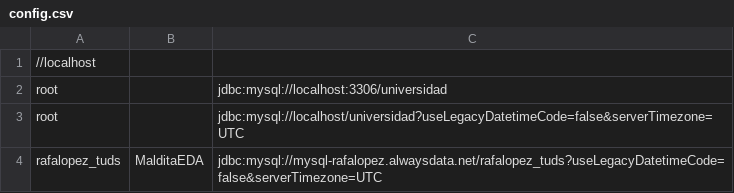
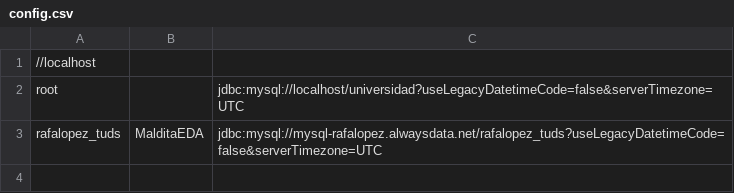
Before and after one commit to raffarraffa/laboratorio-1-universidad, a CSV file: universidad/src/config.csv, drawn as a sheet; the diff names each change by its address in the sheet, - before the commit and + after, or states it on an @@ line.

Commit message:
Update config.csv

```diff
--- a/universidad/src/config.csv
+++ b/universidad/src/config.csv
-row 2: root |  | jdbc:mysql://localhost:3306/universidad
```
